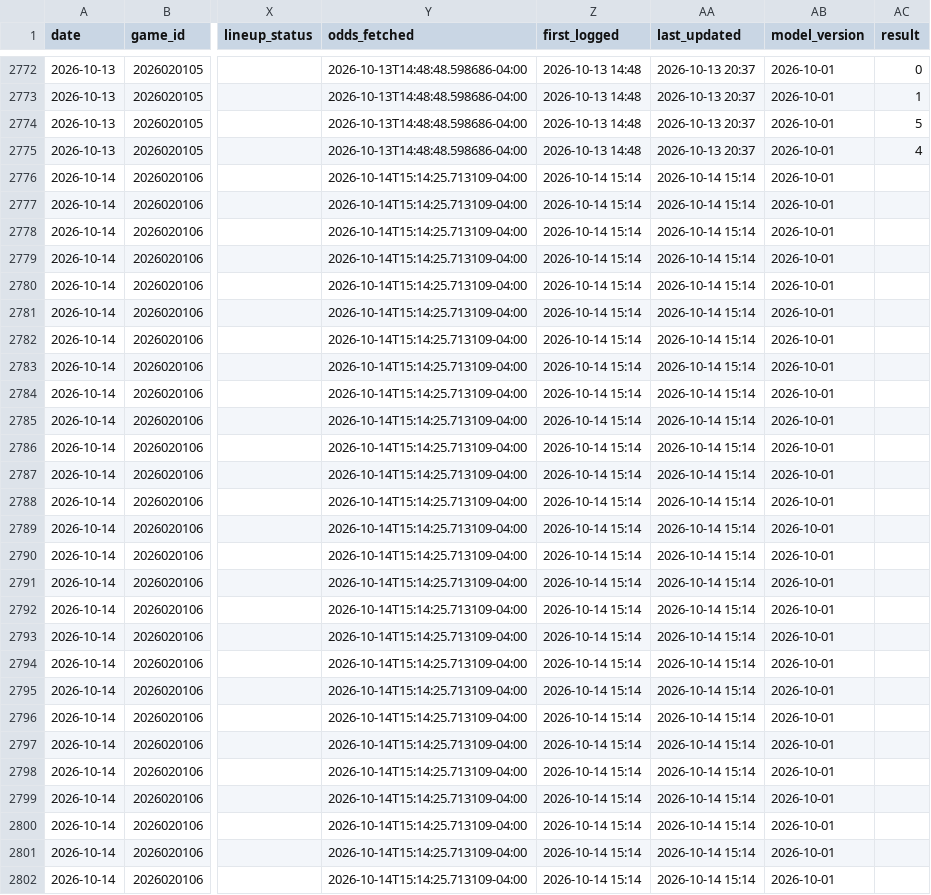
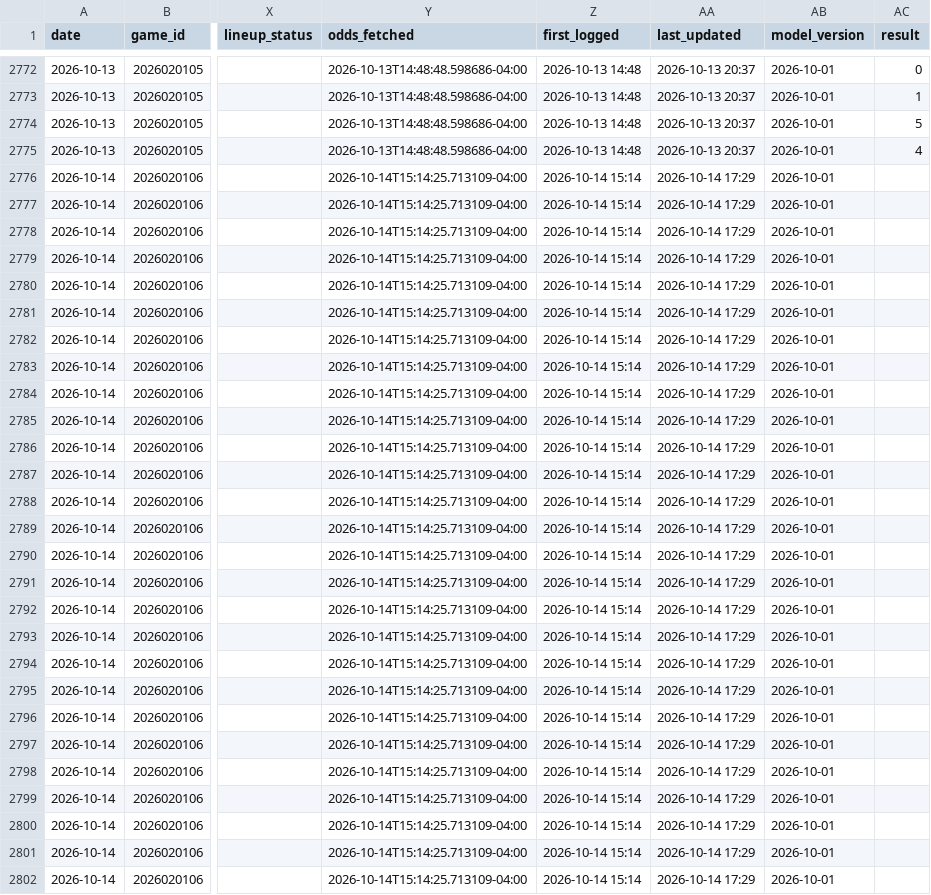
Before and after one commit to tommyydeanss/gameday-edge, a CSV file: tracking/nhl_props_log.csv, drawn as a sheet; only a part is shown, gaps mark what is left out; the diff covers the shown part only; the diff names each change by its address in the sheet, - before the commit and + after, or states it on an @@ line.

```diff
--- a/tracking/nhl_props_log.csv
+++ b/tracking/nhl_props_log.csv
-AA2776:AA2802 (last_updated): 2026-10-14 15:14
+AA2776:AA2802 (last_updated): 2026-10-14 17:29
```
Also changed, not shown: 33 edited cells elsewhere in this file, 1 other file.
